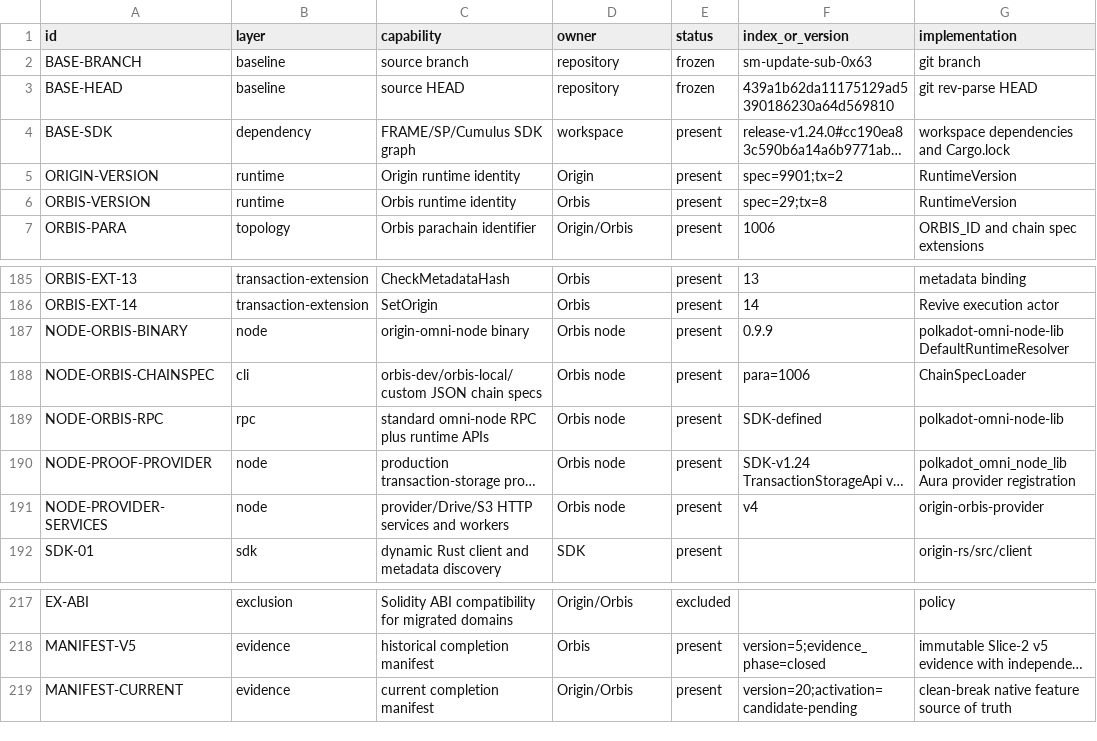
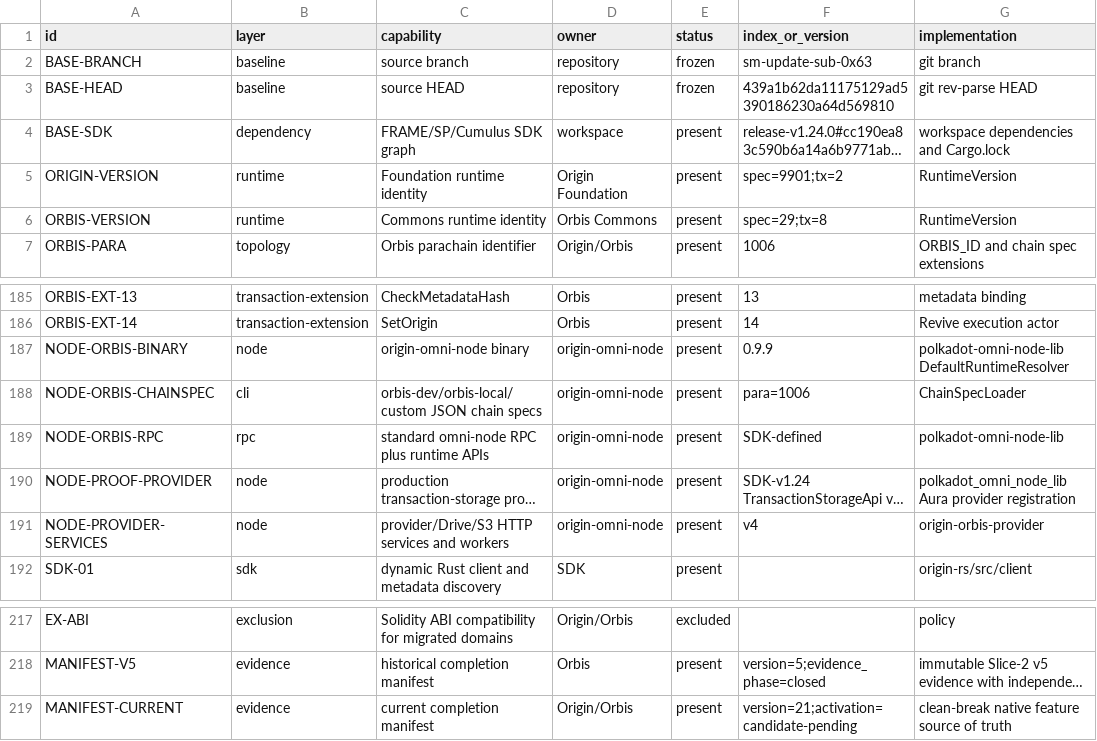
Before and after one commit to dhiway/cord, a CSV file: docs/architecture/origin-foundation-commons-runtime-alignment.csv, drawn as a sheet; only a part is shown, gaps mark what is left out; long unchanged cells end in …; the diff names each change by its address in the sheet, - before the commit and + after, or states it on an @@ line.

Commit message:
origin-orbis: align runtime ownership branding

```diff
--- a/docs/architecture/origin-foundation-commons-runtime-alignment.csv
+++ b/docs/architecture/origin-foundation-commons-runtime-alignment.csv
-C5 (capability): Origin runtime identity
+C5 (capability): Foundation runtime identity
-D5 (owner): Origin
+D5 (owner): Origin Foundation
-C6 (capability): Orbis runtime identity
+C6 (capability): Commons runtime identity
-D6 (owner): Orbis
+D6 (owner): Orbis Commons
-D187:D191 (owner): Orbis node
+D187:D191 (owner): origin-omni-node
-F219 (index_or_version): version=20;activation=candidate-pending
+F219 (index_or_version): version=21;activation=candidate-pending
```
Also changed, not shown: 38 other files.
